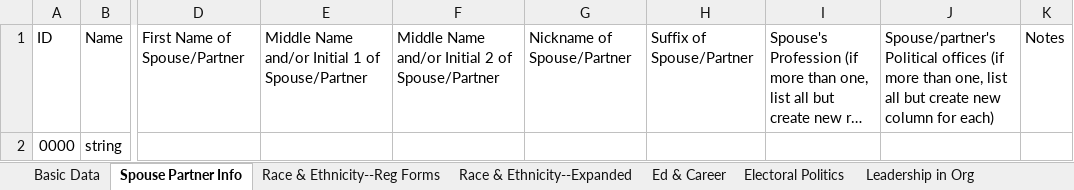
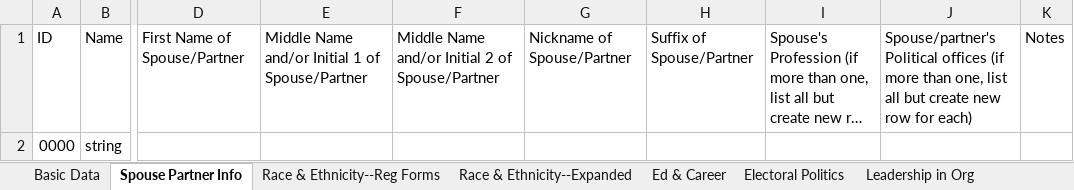
Before and after one commit to DataAnalyticsinStudentHands/NWC_backend, an Excel workbook: data_import/template.xlsx, sheet Spouse Partner Info, drawn as a sheet; only a part is shown, gaps mark what is left out; long unchanged cells end in …; values as stored, in another font and other column widths than the file's, no borders; 1 other sheet too large or unreadable and not compared; the diff names each change by its address in the sheet, - before the commit and + after, or states it on an @@ line.

```diff
--- a/data_import/template.xlsx (sheet Spouse Partner Info)
+++ b/data_import/template.xlsx (sheet Spouse Partner Info)
-J1: …create new column for each)
+J1: …create new row for each)
```
Also changed, not shown: sheet Electoral Politics, 1 other file.
